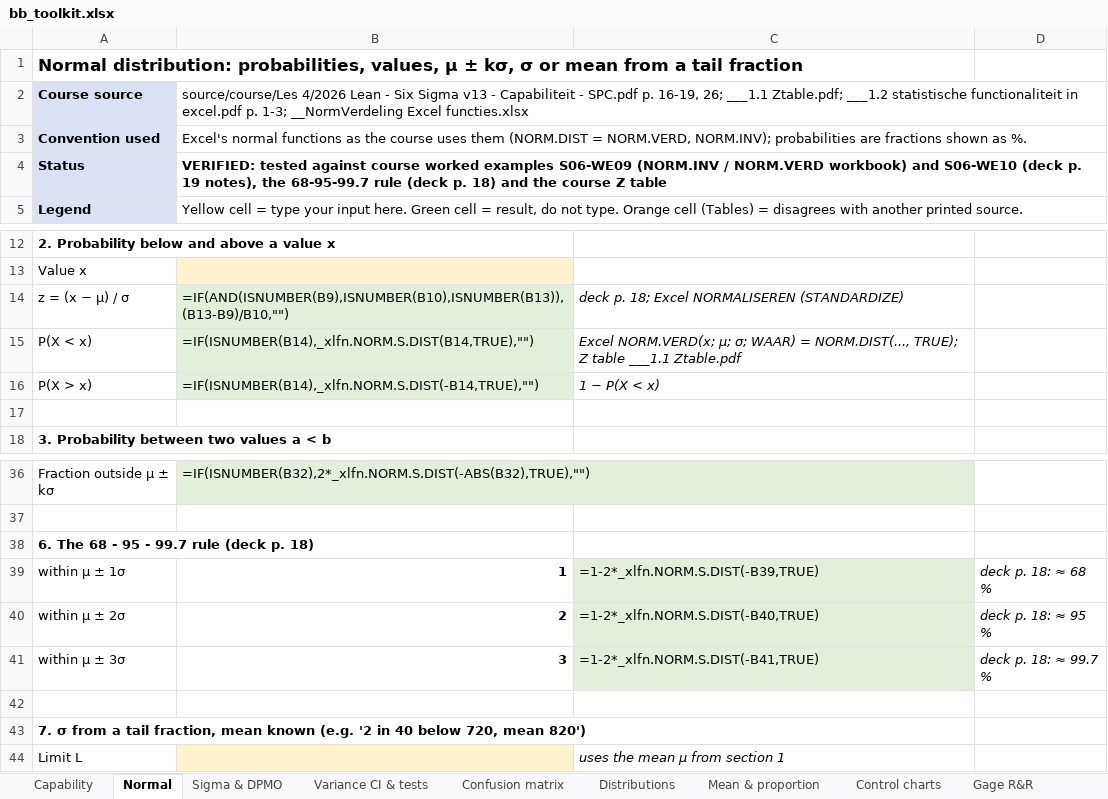
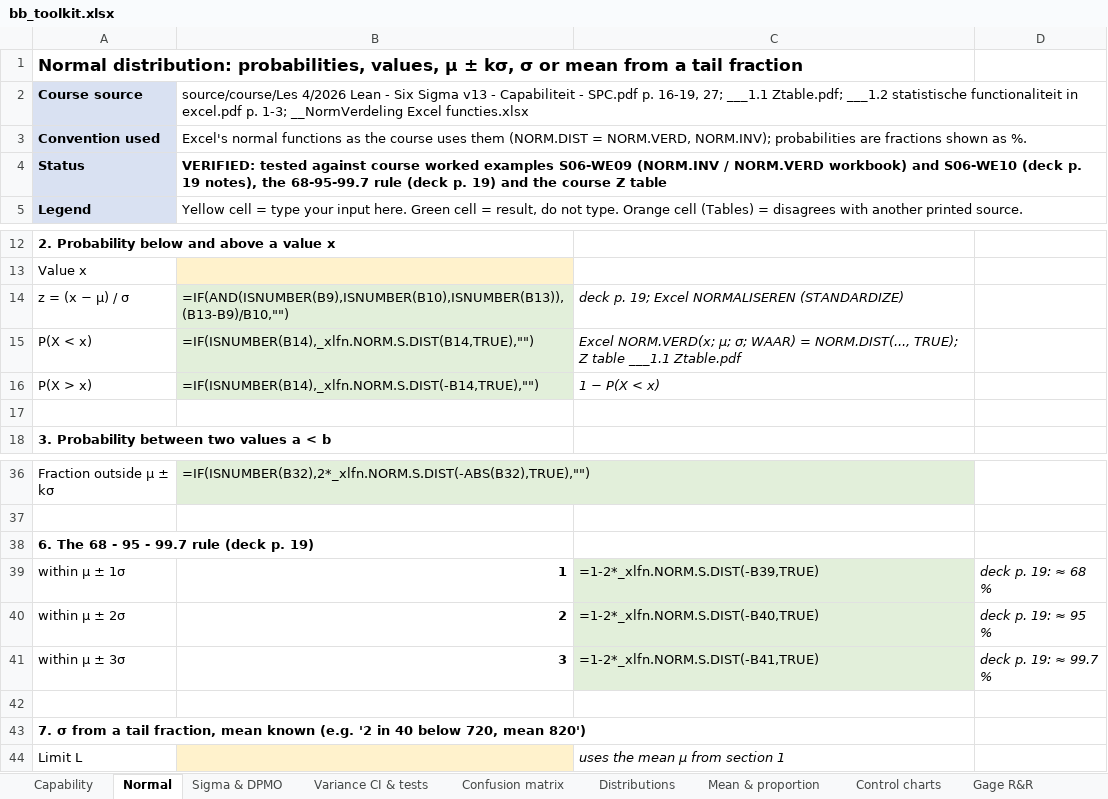
Before and after one commit to Tamasje/BlackBeltSixSigma, an Excel workbook: build/bb_toolkit.xlsx, sheet Normal, drawn as a sheet; only a part is shown, gaps mark what is left out; values as stored, in another font and other column widths than the file's, no borders; formulas without a stored value are shown as written; the diff names each change by its address in the sheet, - before the commit and + after, or states it on an @@ line.

```diff
--- a/build/bb_toolkit.xlsx (sheet Normal)
+++ b/build/bb_toolkit.xlsx (sheet Normal)
-B2: …p. 16-19, 26; ___1.1 Ztable.pdf;…
+B2: …p. 16-19, 27; ___1.1 Ztable.pdf;…
-B4: …(deck p. 18) and the…
+B4: …(deck p. 19) and the…
-C14: deck p. 18; Excel NORMALISEREN (STANDARDIZE)
+C14: deck p. 19; Excel NORMALISEREN (STANDARDIZE)
-A38: 6. The 68 - 95 - 99.7 rule (deck p. 18)
+A38: 6. The 68 - 95 - 99.7 rule (deck p. 19)
-D39: deck p. 18: ≈ 68 %
+D39: deck p. 19: ≈ 68 %
-D40: deck p. 18: ≈ 95 %
+D40: deck p. 19: ≈ 95 %
-D41: deck p. 18: ≈ 99.7 %
+D41: deck p. 19: ≈ 99.7 %
```
Also changed, not shown: sheet Capability, sheet Distributions, sheet Sigma & DPMO, sheet Control charts, 46 other files.
